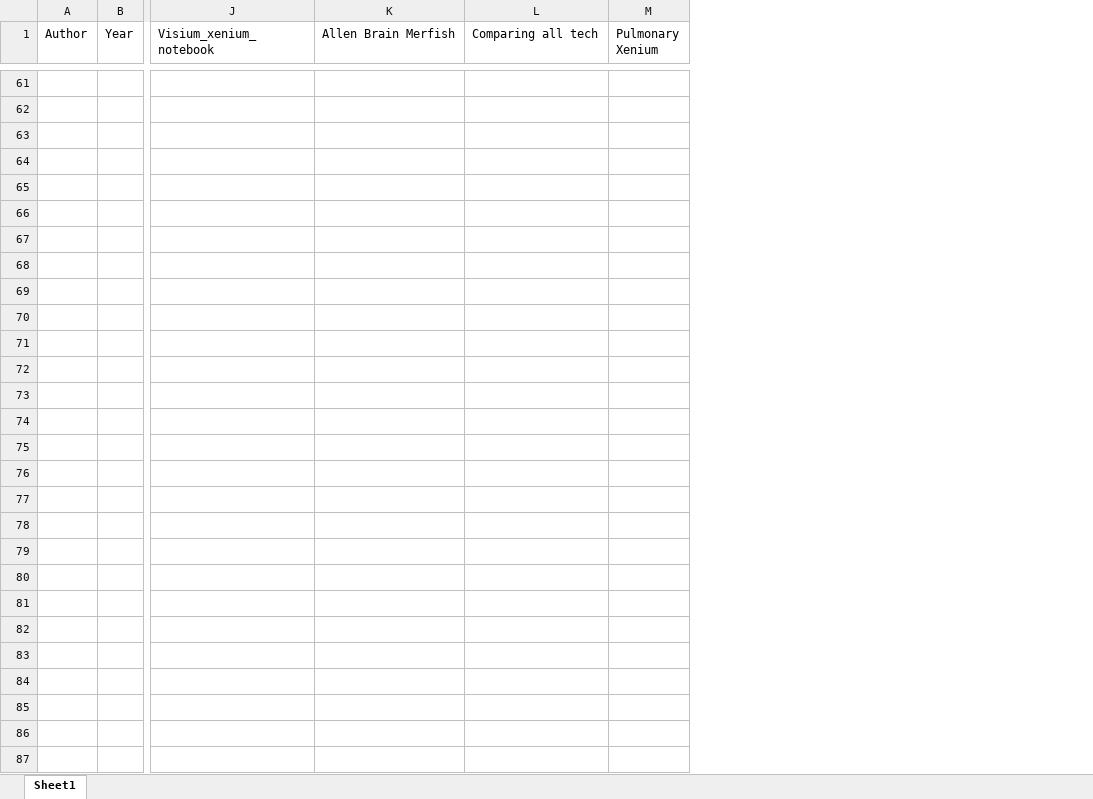
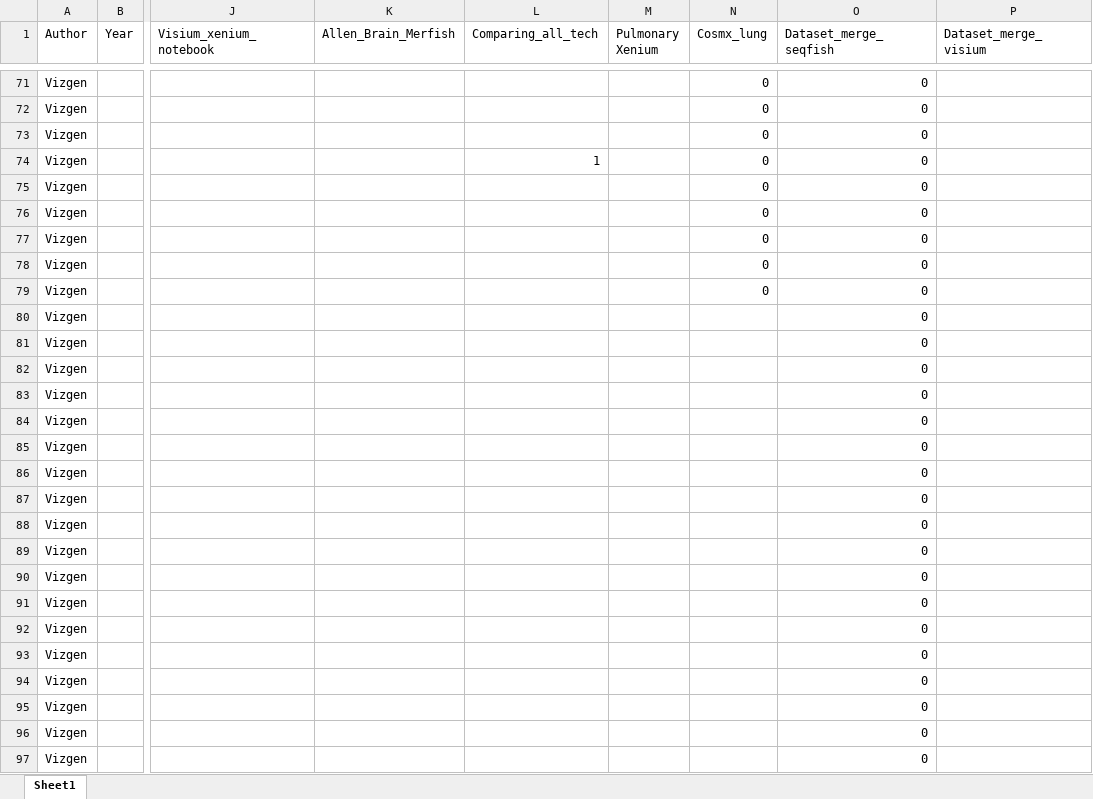
Before and after one commit to BKover99/Pseudovisium, an Excel workbook: Datasets_all.xlsx, sheet Sheet1, drawn as a sheet; only a part is shown, gaps mark what is left out; values as stored, in another font and other column widths than the file's, no borders; addresses are those after the commit; the diff covers the shown part only; the diff names each change by its address in the sheet, - before the commit and + after, or states it on an @@ line.

Commit message:
updating datasets_all.csv

```diff
--- a/Datasets_all.xlsx (sheet Sheet1)
+++ b/Datasets_all.xlsx (sheet Sheet1)
+column N (Cosmx_lung), rows 71-79: all 0
+column O (Dataset_merge_seqfish), rows 71-97: all 0
+column P (Dataset_merge_visium), empty
-K1: Allen Brain Merfish
+K1: Allen_Brain_Merfish
-L1: Comparing all tech
+L1: Comparing_all_tech
-A71:A97 (Author): (empty)
+A71:A97 (Author): Vizgen
-L74 (Comparing_all_tech): (empty)
+L74 (Comparing_all_tech): 1
```
Also changed, not shown: 21 added rows, 3 removed rows, 59 edited cells and cell formats elsewhere in this sheet.
